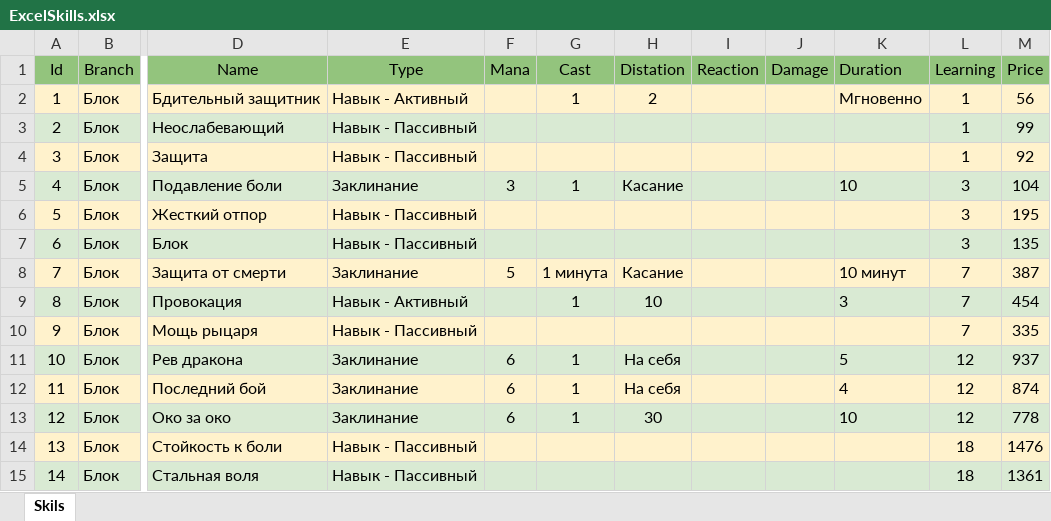
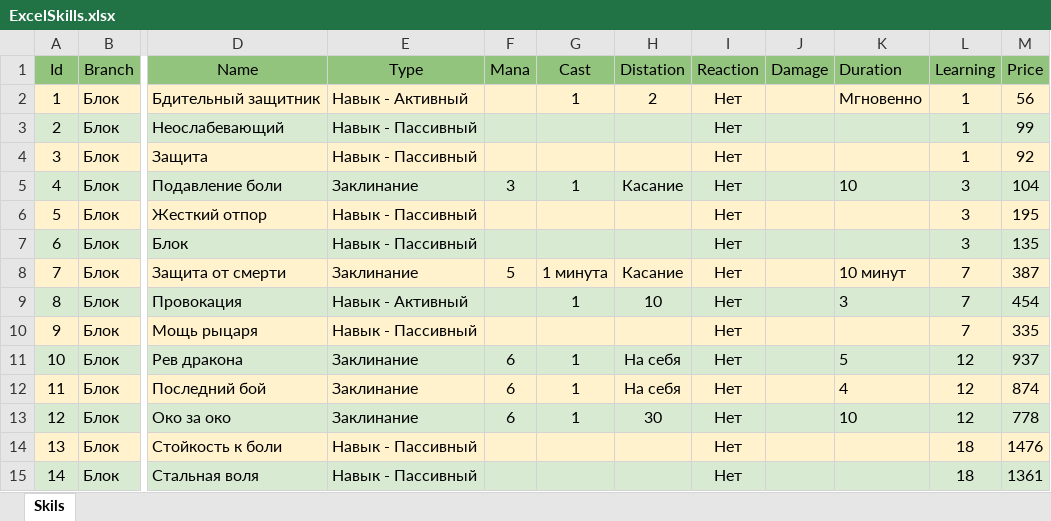
Before and after one commit to stllfckngdrmng/RPG, an Excel workbook: ExcelSkills.xlsx, sheet Skils, drawn as a sheet; only a part is shown, gaps mark what is left out; values as stored, in another font and other column widths than the file's, no borders; charts and pictures and conditional formats not drawn; the diff covers the shown part only; the diff names each change by its address in the sheet, - before the commit and + after, or states it on an @@ line.

```diff
--- a/ExcelSkills.xlsx (sheet Skils)
+++ b/ExcelSkills.xlsx (sheet Skils)
-I2:I15 (Reaction): (empty)
+I2:I15 (Reaction): Нет
```
Also changed, not shown: 370 edited cells elsewhere in this sheet, charts or pictures, 12 other files.
